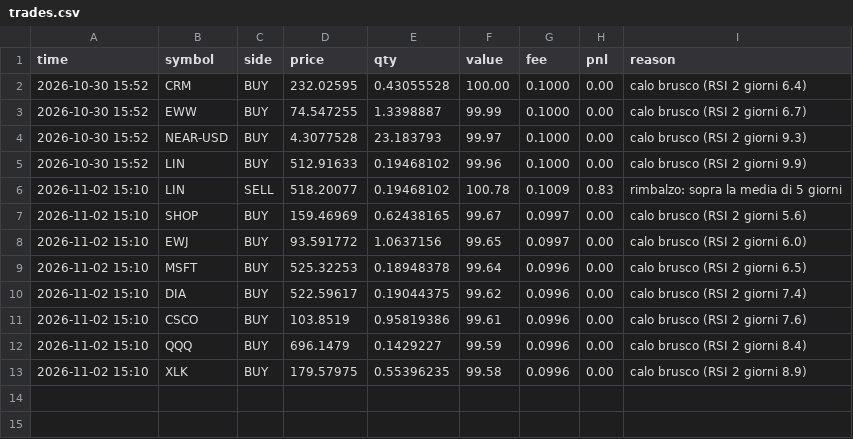
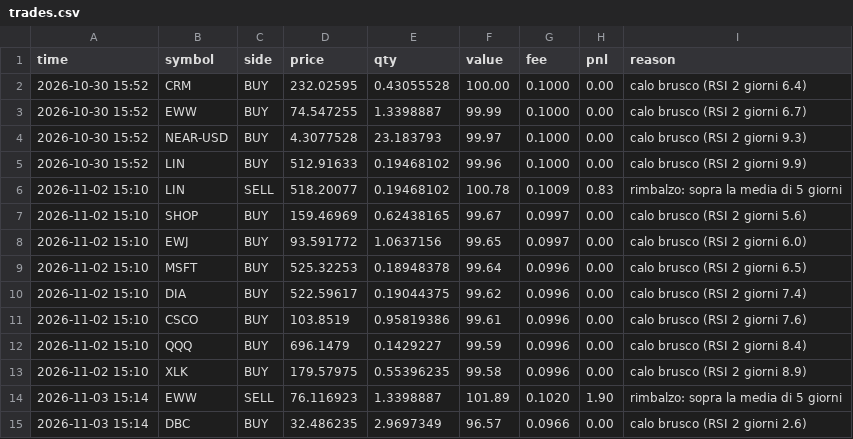
Before and after one commit to Ilmagodifut/moneybot-live, a CSV file: state/rapido200/trades.csv, drawn as a sheet; the diff names each change by its address in the sheet, - before the commit and + after, or states it on an @@ line.

```diff
--- a/state/rapido200/trades.csv
+++ b/state/rapido200/trades.csv
+row 14: 2026-11-03 15:14 | EWW | SELL | 76.116923 | 1.3398887 | 101.89 | 0.1020 | 1.90 | rimbalzo: sopra la media di 5 giorni
+row 15: 2026-11-03 15:14 | DBC | BUY | 32.486235 | 2.9697349 | 96.57 | 0.0966 | 0.00 | calo brusco (RSI 2 giorni 2.6)
```
Also changed, not shown: state/equity.csv, state/multi/equity.csv, 23 other files.
